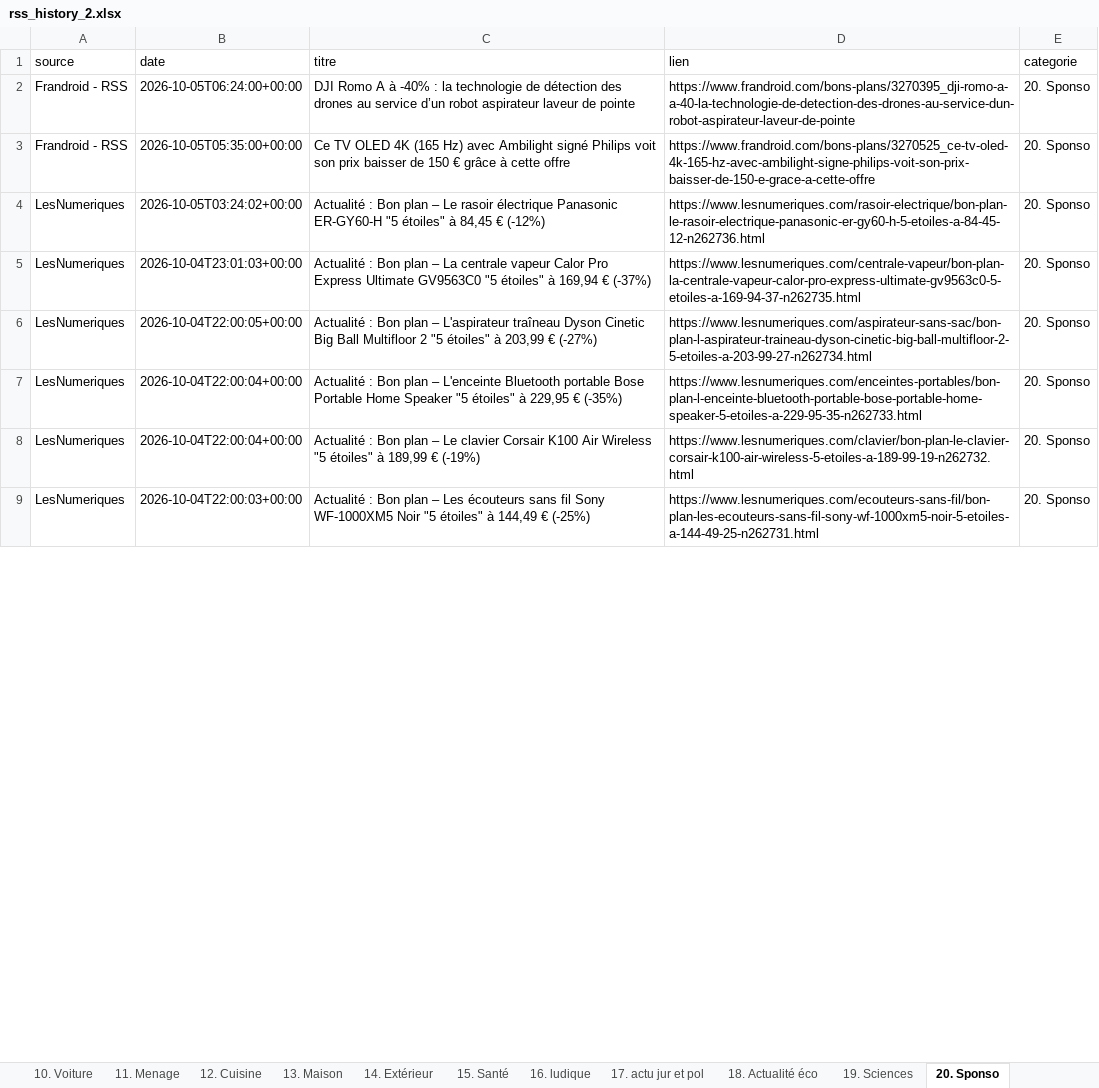
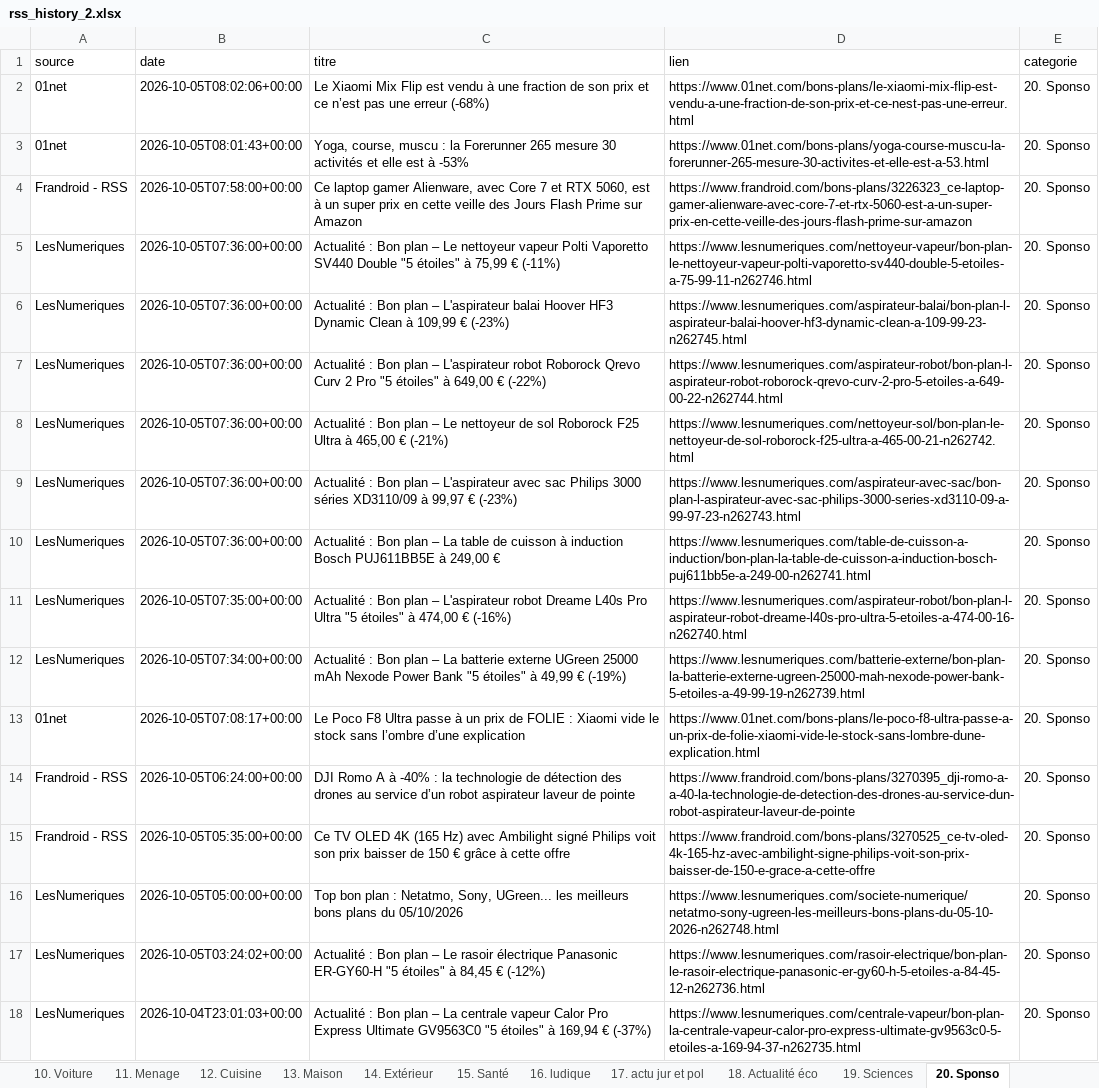
Before and after one commit to djhadef-star/rss-categories, an Excel workbook: output/rss_history_2.xlsx, sheet 20. Sponso, drawn as a sheet; only a part is shown; the shorter side is filled out with more unchanged rows; values as stored, in another font and other column widths than the file's, no borders; the diff names each change by its address in the sheet, - before the commit and + after, or states it on an @@ line.

```diff
--- a/output/rss_history_2.xlsx (sheet 20. Sponso)
+++ b/output/rss_history_2.xlsx (sheet 20. Sponso)
+row 2: 01net | 2026-10-05T08:02:06+00:00 | Le Xiaomi Mix Flip est vendu à une fraction de son prix et ce n’est pas une erreur (-68%) | https://www.01net.com/bons-plans/le-xiaomi-mix-flip-est-vendu-a-une-fraction-de-son-prix-et-ce-nest-pas-une-erreur.html | 20. Sponso
+row 3: 01net | 2026-10-05T08:01:43+00:00 | Yoga, course, muscu : la Forerunner 265 mesure 30 activités et elle est à -53% | https://www.01net.com/bons-plans/yoga-course-muscu-la-forerunner-265-mesure-30-activites-et-elle-est-a-53.html | 20. Sponso
+row 4: Frandroid - RSS | 2026-10-05T07:58:00+00:00 | Ce laptop gamer Alienware, avec Core 7 et RTX 5060, est à un super prix en cette veille des Jours Flash Prime sur Amazon | https://www.frandroid.com/bons-plans/3226323_ce-laptop-gamer-alienware-avec-core-7-et-rtx-5060-est-a-un-super-prix-en-cette-veille-des-jours-flash-prime-sur-amazon | 20. Sponso
+row 5: LesNumeriques | 2026-10-05T07:36:00+00:00 | Actualité : Bon plan – Le nettoyeur vapeur Polti Vaporetto SV440 Double "5 étoiles" à 75,99 € (-11%) | https://www.lesnumeriques.com/nettoyeur-vapeur/bon-plan-le-nettoyeur-vapeur-polti-vaporetto-sv440-double-5-etoiles-a-75-99-11-n262746.html | 20. Sponso
+row 6: LesNumeriques | 2026-10-05T07:36:00+00:00 | Actualité : Bon plan – L'aspirateur balai Hoover HF3 Dynamic Clean à 109,99 € (-23%) | https://www.lesnumeriques.com/aspirateur-balai/bon-plan-l-aspirateur-balai-hoover-hf3-dynamic-clean-a-109-99-23-n262745.html | 20. Sponso
+row 7: LesNumeriques | 2026-10-05T07:36:00+00:00 | Actualité : Bon plan – L'aspirateur robot Roborock Qrevo Curv 2 Pro "5 étoiles" à 649,00 € (-22%) | https://www.lesnumeriques.com/aspirateur-robot/bon-plan-l-aspirateur-robot-roborock-qrevo-curv-2-pro-5-etoiles-a-649-00-22-n262744.html | 20. Sponso
+row 8: LesNumeriques | 2026-10-05T07:36:00+00:00 | Actualité : Bon plan – Le nettoyeur de sol Roborock F25 Ultra à 465,00 € (-21%) | https://www.lesnumeriques.com/nettoyeur-sol/bon-plan-le-nettoyeur-de-sol-roborock-f25-ultra-a-465-00-21-n262742.html | 20. Sponso
+row 9: LesNumeriques | 2026-10-05T07:36:00+00:00 | Actualité : Bon plan – L'aspirateur avec sac Philips 3000 séries XD3110/09 à 99,97 € (-23%) | https://www.lesnumeriques.com/aspirateur-avec-sac/bon-plan-l-aspirateur-avec-sac-philips-3000-series-xd3110-09-a-99-97-23-n262743.html | 20. Sponso
+row 10: LesNumeriques | 2026-10-05T07:36:00+00:00 | Actualité : Bon plan – La table de cuisson à induction Bosch PUJ611BB5E à 249,00 € | https://www.lesnumeriques.com/table-de-cuisson-a-induction/bon-plan-la-table-de-cuisson-a-induction-bosch-puj611bb5e-a-249-00-n262741.html | 20. Sponso
+row 11: LesNumeriques | 2026-10-05T07:35:00+00:00 | Actualité : Bon plan – L'aspirateur robot Dreame L40s Pro Ultra "5 étoiles" à 474,00 € (-16%) | https://www.lesnumeriques.com/aspirateur-robot/bon-plan-l-aspirateur-robot-dreame-l40s-pro-ultra-5-etoiles-a-474-00-16-n262740.html | 20. Sponso
+row 12: LesNumeriques | 2026-10-05T07:34:00+00:00 | Actualité : Bon plan – La batterie externe UGreen 25000 mAh Nexode Power Bank "5 étoiles" à 49,99 € (-19%) | https://www.lesnumeriques.com/batterie-externe/bon-plan-la-batterie-externe-ugreen-25000-mah-nexode-power-bank-5-etoiles-a-49-99-19-n262739.html | 20. Sponso
+row 13: 01net | 2026-10-05T07:08:17+00:00 | Le Poco F8 Ultra passe à un prix de FOLIE : Xiaomi vide le stock sans l’ombre d’une explication | https://www.01net.com/bons-plans/le-poco-f8-ultra-passe-a-un-prix-de-folie-xiaomi-vide-le-stock-sans-lombre-dune-explication.html | 20. Sponso
+row 16: LesNumeriques | 2026-10-05T05:00:00+00:00 | Top bon plan : Netatmo, Sony, UGreen... les meilleurs bons plans du 05/10/2026 | https://www.lesnumeriques.com/societe-numerique/netatmo-sony-ugreen-les-meilleurs-bons-plans-du-05-10-2026-n262748.html | 20. Sponso
```
Also changed, not shown: sheet Tous_les_articles, sheet 16. ludique, sheet 17. actu jur et pol, sheet 10. Voiture, sheet NON_CLASSE, sheet 9. Moiilité douce, 9 more sheets, output/rss_history.xlsx, 2 other files.
